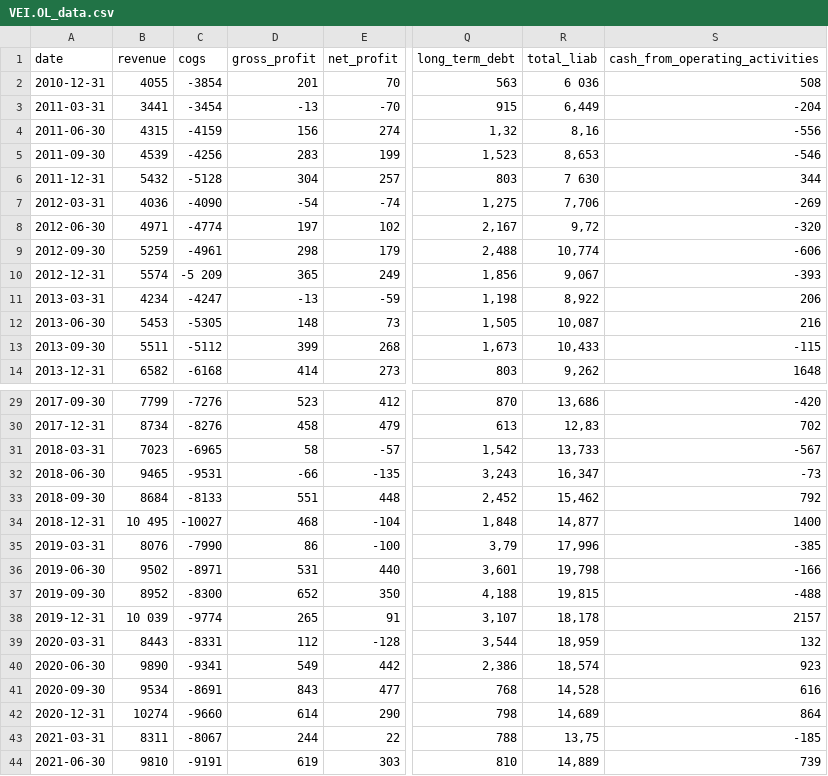
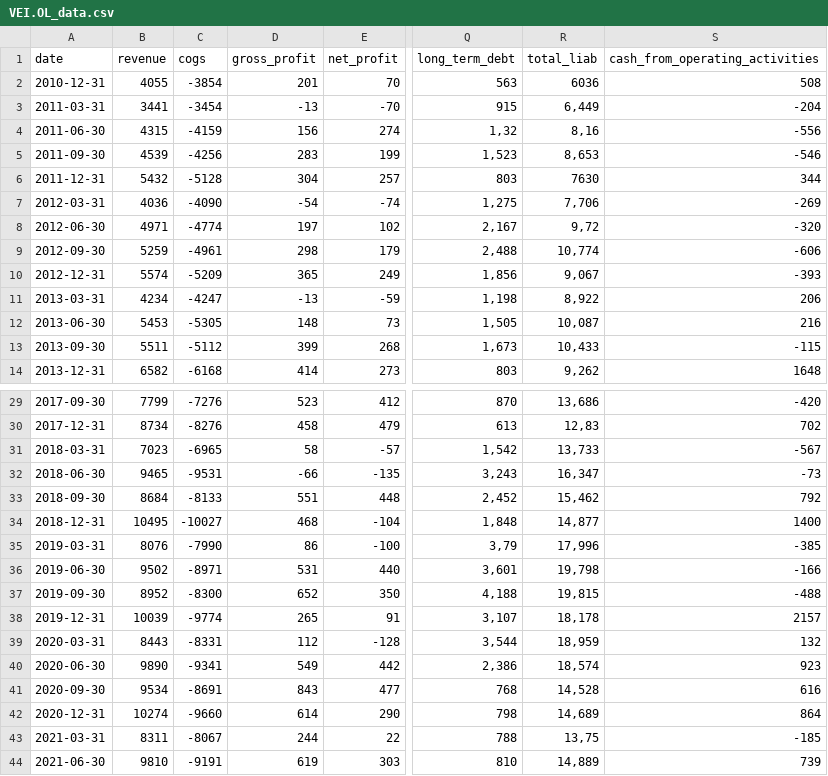
Before and after one commit to zsoltnagy89/Economy, a CSV file: data/input/countries/norway/VEI.OL_data.csv, drawn as a sheet; only a part is shown, gaps mark what is left out; the diff names each change by its address in the sheet, - before the commit and + after, or states it on an @@ line.

```diff
--- a/data/input/countries/norway/VEI.OL_data.csv
+++ b/data/input/countries/norway/VEI.OL_data.csv
-R2 (total_liab): 6 036
+R2 (total_liab): 6036
-R6 (total_liab): 7 630
+R6 (total_liab): 7630
-C10 (cogs): -5 209
+C10 (cogs): -5209
-B34 (revenue): 10 495
+B34 (revenue): 10495
-B38 (revenue): 10 039
+B38 (revenue): 10039
```
Also changed, not shown: data/input/countries/norway/AFG.OL_data.csv, data/input/countries/norway/ATEA.OL_data.csv, 5 other files.
